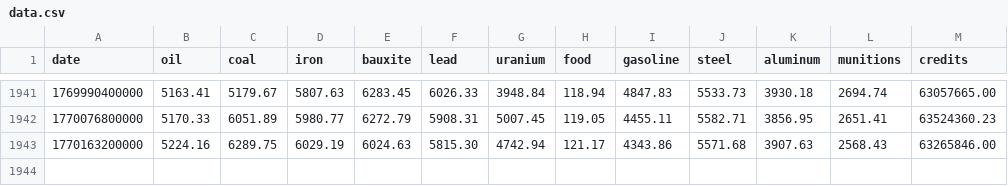
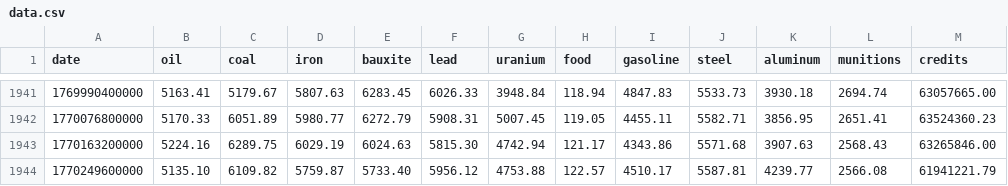
Before and after one commit to BlackAsLight/TradePrices, a CSV file: static/data.csv, drawn as a sheet; only a part is shown, gaps mark what is left out.

```diff
--- a/static/data.csv
+++ b/static/data.csv
@@ -1943 +1943,2 @@ date,oil,coal,iron,bauxite,lead,uranium,food,gasoline,steel,aluminum,munitions,c
 1770163200000,5224.16,6289.75,6029.19,6024.63,5815.30,4742.94,121.17,4343.86,5571.68,3907.63,2568.43,63265846.00
+1770249600000,5135.10,6109.82,5759.87,5733.40,5956.12,4753.88,122.57,4510.17,5587.81,4239.77,2566.08,61941221.79
```
